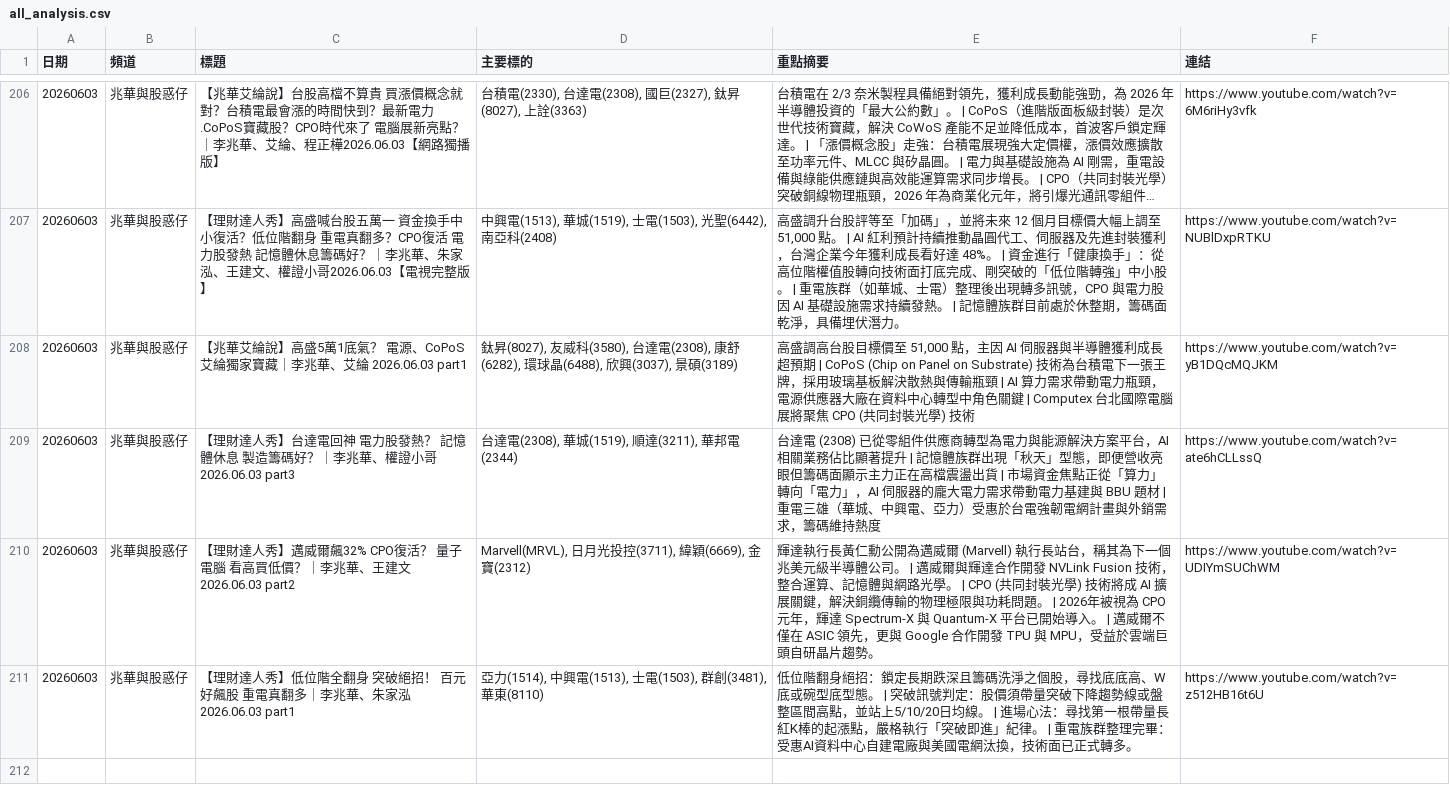
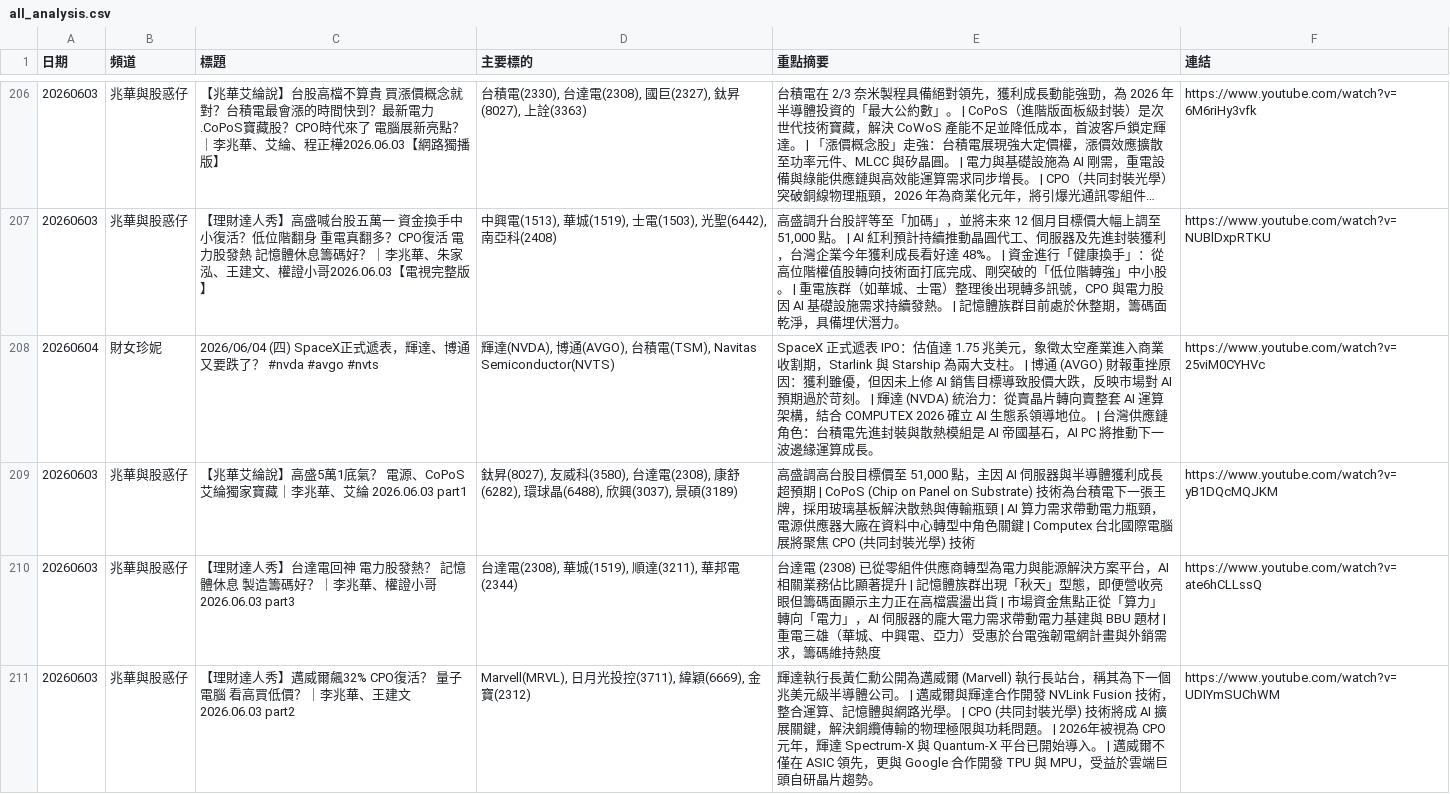
Before and after one commit to GwanlinHo/yt_podcast_analysis, a CSV file: data/all_analysis.csv, drawn as a sheet; only a part is shown, gaps mark what is left out; the shorter side is filled out with more unchanged rows; long unchanged cells end in …; the diff names each change by its address in the sheet, - before the commit and + after, or states it on an @@ line.

```diff
--- a/data/all_analysis.csv
+++ b/data/all_analysis.csv
+row 208: 20260604 | 財女珍妮 | 2026/06/04 (四) SpaceX正式遞表，輝達、博通又要跌了？ #nvda #avgo #nvts | 輝達(NVDA), 博通(AVGO), 台積電(TSM), Navitas Semiconductor(NVTS) | SpaceX 正式遞表 IPO：估值達 1.75 兆美元，象徵太空產業進入商業收割期，Starlink 與 Starship 為兩大支柱。 | 博通 (AVGO) 財報重挫原因：獲利雖優，但因未上修 AI 銷售目標導致股價大跌，反映市場對 AI 預期過於苛刻。 | 輝達 (NVDA) 統治力：從賣晶片轉向賣整套 AI 運算架構，結合 COMPUTEX 2026 確立 AI 生態系領導地位。 | 台灣供應鏈角色：台積電先進封裝與散熱模組是 AI 帝國基石，AI PC 將推動下一波邊緣運算成長。 | https://www.youtube.com/watch?v=25viM0CYHVc
```
Also changed, not shown: 7 other files.
